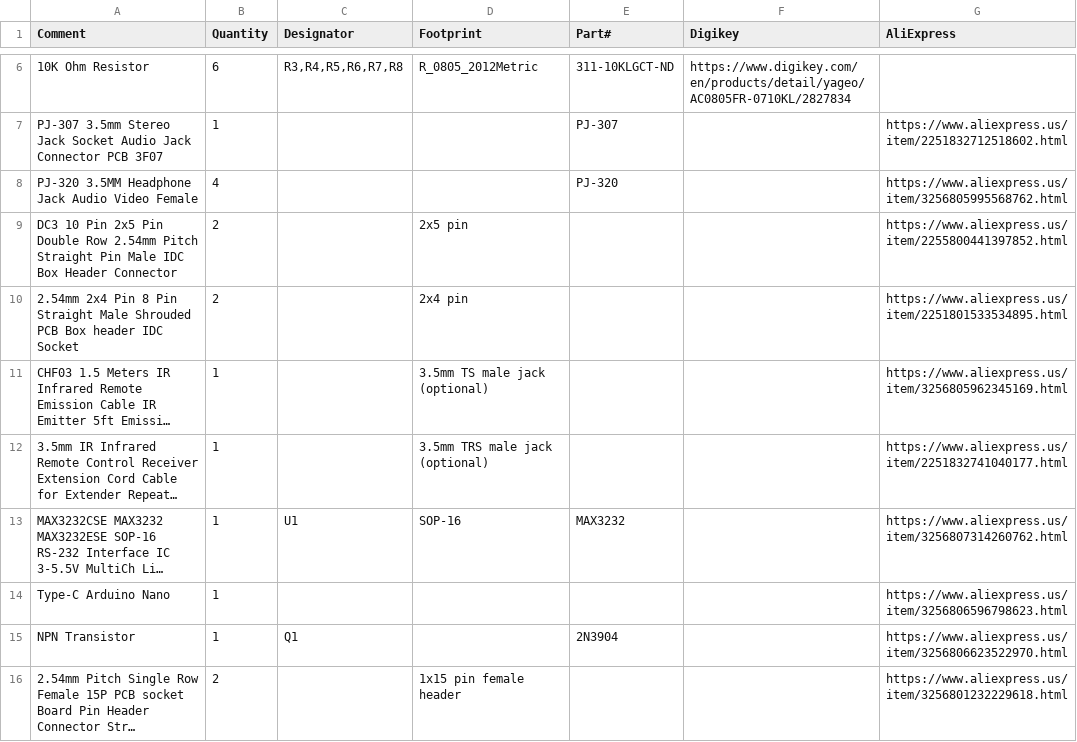
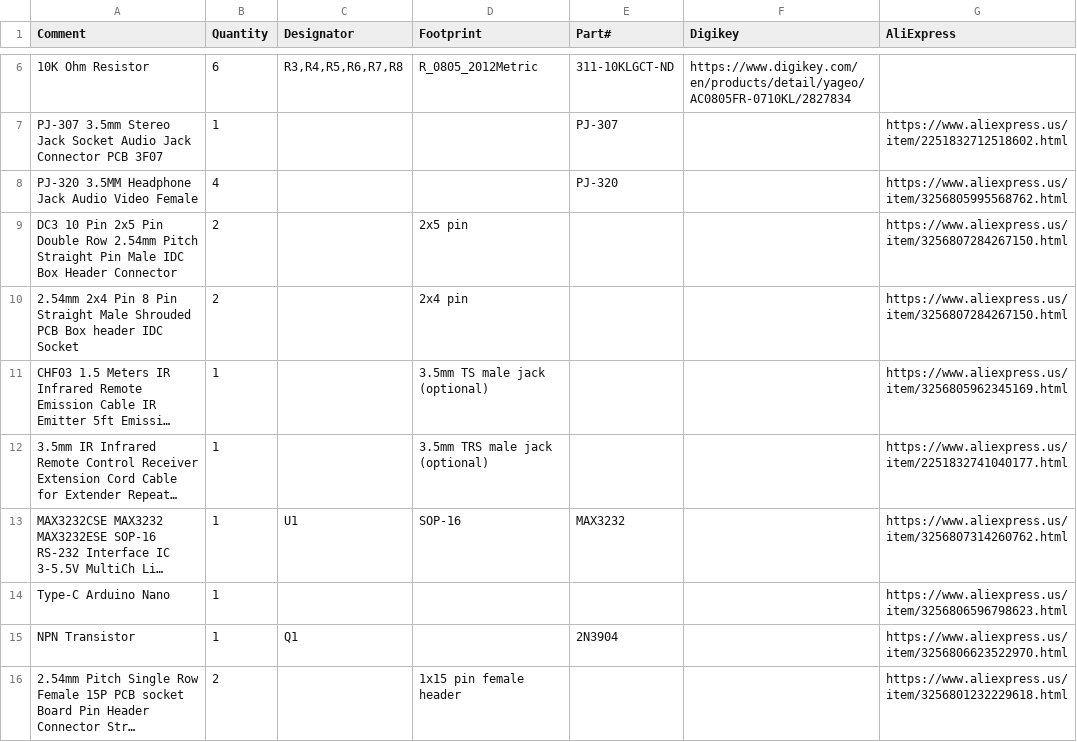
Before and after one commit to svirant/RT4k_HD15_serial_control, a CSV file: DonutDongle/BOM-donut_dongle.csv, drawn as a sheet; only a part is shown, gaps mark what is left out; long unchanged cells end in …; the diff names each change by its address in the sheet, - before the commit and + after, or states it on an @@ line.

Commit message:
Update BOM-donut_dongle.csv

```diff
--- a/DonutDongle/BOM-donut_dongle.csv
+++ b/DonutDongle/BOM-donut_dongle.csv
-G9 (AliExpress): https://www.aliexpress.us/item/2255800441397852.html
+G9 (AliExpress): https://www.aliexpress.us/item/3256807284267150.html
-G10 (AliExpress): https://www.aliexpress.us/item/2251801533534895.html
+G10 (AliExpress): https://www.aliexpress.us/item/3256807284267150.html
```
